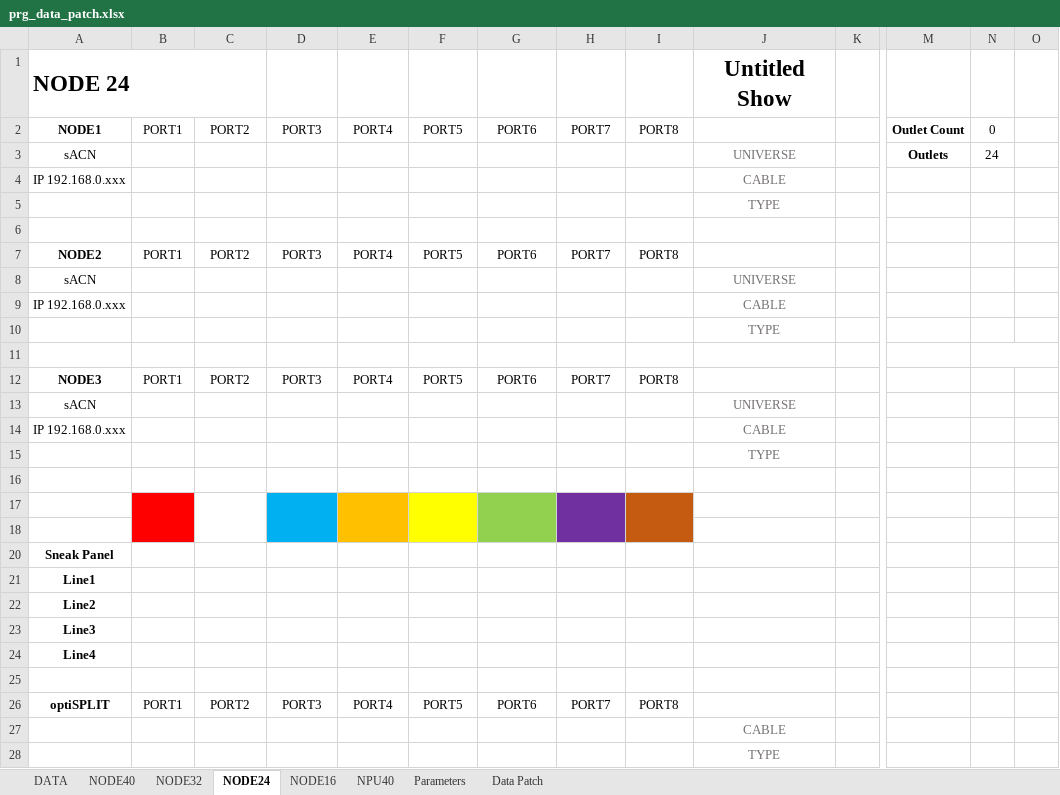
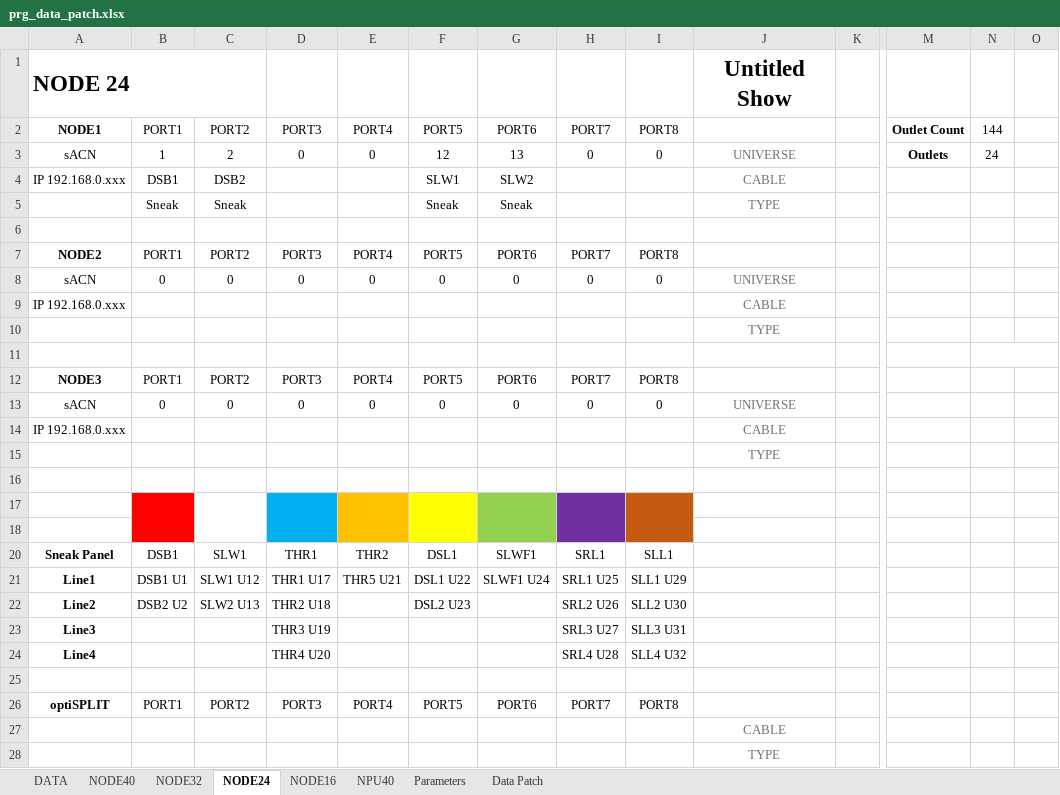
Before and after one commit to Charlie9830/sidekick, an Excel workbook: assets/excel/prg_data_patch.xlsx, sheet NODE24, drawn as a sheet; only a part is shown, gaps mark what is left out; values as stored, in another font and other column widths than the file's, no borders; conditional formats not drawn; removed rows and columns are numbered as before the commit, all else as after; rows hold the shown columns only; the diff names each change by its address in the sheet, - before the commit and + after, or states it on an @@ line.

```diff
--- a/assets/excel/prg_data_patch.xlsx (sheet NODE24)
+++ b/assets/excel/prg_data_patch.xlsx (sheet NODE24)
-N2: 0
+N2: 144
-B3: (empty)
+B3: 1
-C3: (empty)
+C3: 2
-D3: (empty)
+D3: 0
-E3: (empty)
+E3: 0
-F3: (empty)
+F3: 12
-G3: (empty)
+G3: 13
-H3: (empty)
+H3: 0
-I3: (empty)
+I3: 0
-B4: (empty)
+B4: DSB1
-C4: (empty)
+C4: DSB2
-F4: (empty)
+F4: SLW1
-G4: (empty)
+G4: SLW2
-row 5:  |  |  |  |  |  |  |  |  | TYPE
+row 5:  | Sneak | Sneak |  |  | Sneak | Sneak |  |  | TYPE
-row 8: sACN |  |  |  |  |  |  |  |  | UNIVERSE
+row 8: sACN | 0 | 0 | 0 | 0 | 0 | 0 | 0 | 0 | UNIVERSE
-row 13: sACN |  |  |  |  |  |  |  |  | UNIVERSE
+row 13: sACN | 0 | 0 | 0 | 0 | 0 | 0 | 0 | 0 | UNIVERSE
-row 20: Sneak Panel
-row 21: Line1
-row 22: Line2
-row 23: Line3
-row 24: Line4
+row 20: Sneak Panel | DSB1 | SLW1 | THR1 | THR2 | DSL1 | SLWF1 | SRL1 | SLL1
+row 21: Line1 | DSB1 U1 | SLW1 U12 | THR1 U17 | THR5 U21 | DSL1 U22 | SLWF1 U24 | SRL1 U25 | SLL1 U29
+row 22: Line2 | DSB2 U2 | SLW2 U13 | THR2 U18 |  | DSL2 U23 |  | SRL2 U26 | SLL2 U30
+row 23: Line3 |  |  | THR3 U19 |  |  |  | SRL3 U27 | SLL3 U31
+row 24: Line4 |  |  | THR4 U20 |  |  |  | SRL4 U28 | SLL4 U32
```
Also changed, not shown: sheet Data Patch, sheet NODE40, sheet NPU40, sheet NODE32, sheet NODE16, assets/excel/phase_reference_data.xlsx, 10 other files.
